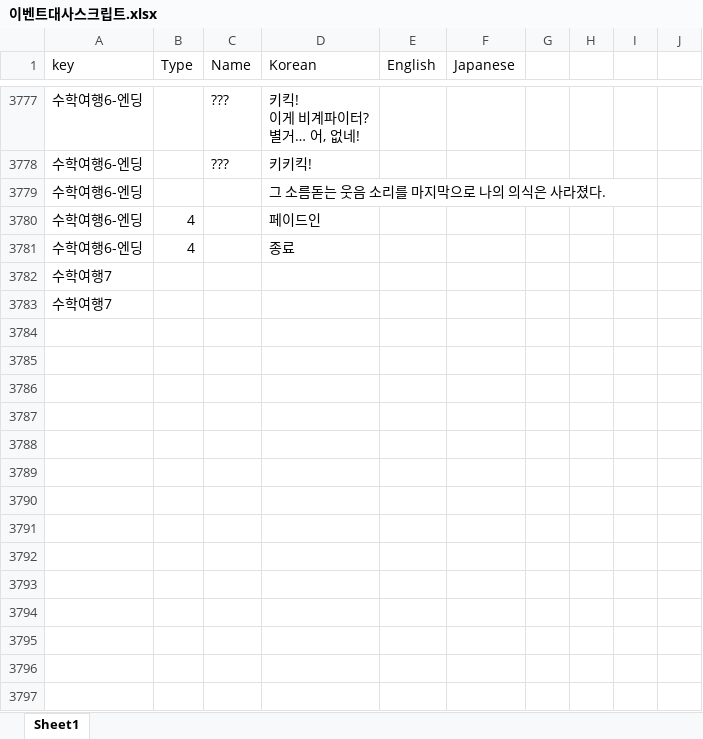
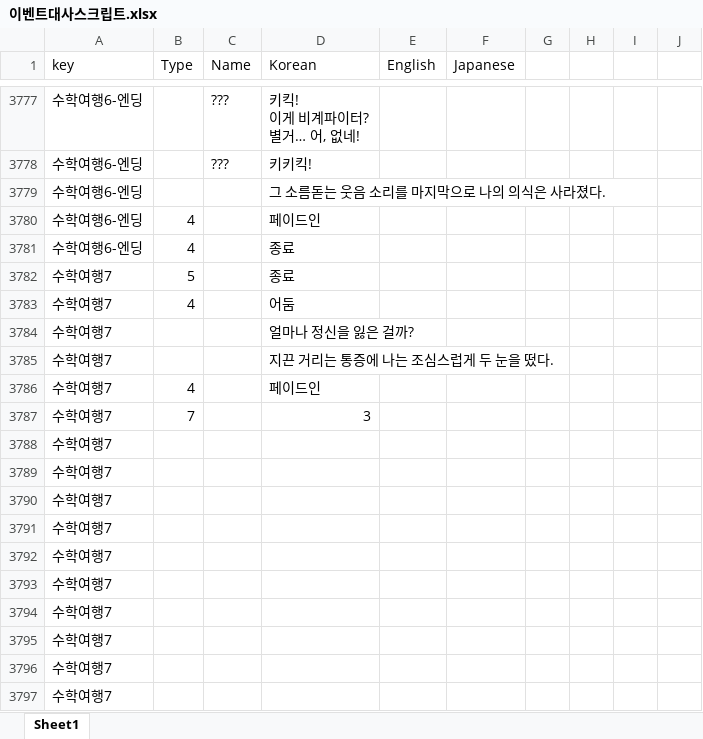
Before and after one commit to gtrash12/nerdgame, an Excel workbook: 이벤트대사스크립트.xlsx, sheet Sheet1, drawn as a sheet; only a part is shown, gaps mark what is left out; values as stored, in another font and other column widths than the file's, no borders; table styles not drawn; the diff names each change by its address in the sheet, - before the commit and + after, or states it on an @@ line.

```diff
--- a/이벤트대사스크립트.xlsx (sheet Sheet1)
+++ b/이벤트대사스크립트.xlsx (sheet Sheet1)
+row 3782: 수학여행7 | 5 |  | 종료
+row 3783: 수학여행7 | 4 |  | 어둠
+row 3784: 수학여행7 |  |  | 얼마나 정신을 잃은 걸까?
+row 3785: 수학여행7 |  |  | 지끈 거리는 통증에 나는 조심스럽게 두 눈을 떴다.
+row 3786: 수학여행7 | 4 |  | 페이드인
+row 3787: 수학여행7 | 7 |  | 3
+row 3788: 수학여행7
+row 3789: 수학여행7
+row 3790: 수학여행7
+row 3791: 수학여행7
+row 3792: 수학여행7
+row 3793: 수학여행7
+row 3794: 수학여행7
+row 3795: 수학여행7
```
Also changed, not shown: 2 other files.
